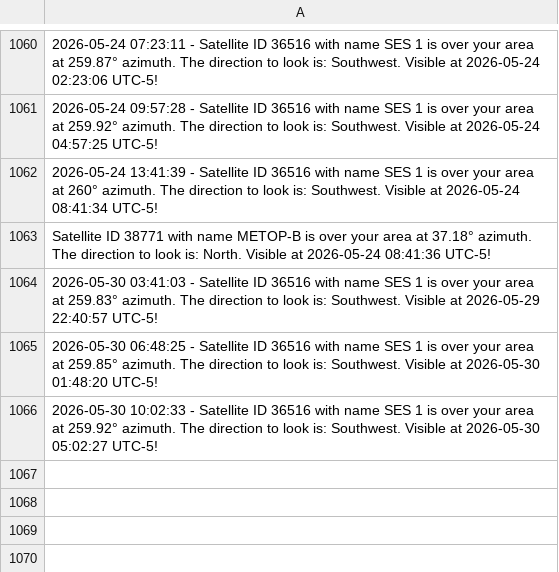
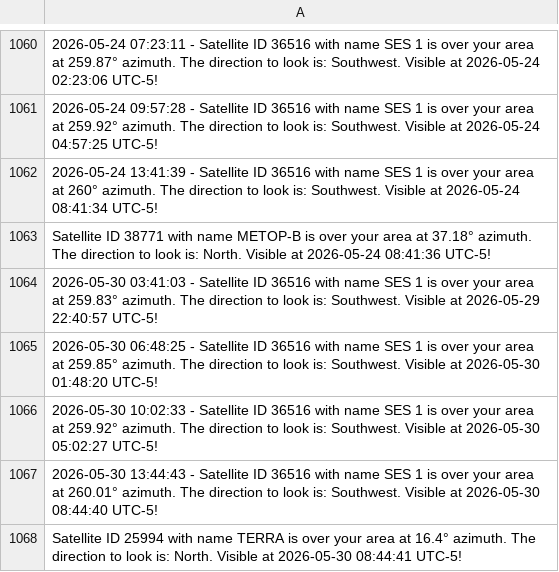
Before and after one commit to JorgeCardona/satellite_notifier, a CSV file: satellite_history/history_log.csv, drawn as a sheet; only a part is shown, gaps mark what is left out; the diff names each change by its address in the sheet, - before the commit and + after, or states it on an @@ line.

Commit message:
Automated Change - 2026-05-30 13:44:43

```diff
--- a/satellite_history/history_log.csv
+++ b/satellite_history/history_log.csv
+row 1067: 2026-05-30 13:44:43 - Satellite ID 36516 with name SES 1 is over your area at 260.01° azimuth. The direction to look is: Southwest. Visible at 2026-05-30 08:44:40 UTC-5!
+row 1068: Satellite ID 25994 with name TERRA is over your area at 16.4° azimuth. The direction to look is: North. Visible at 2026-05-30 08:44:41 UTC-5!
```
